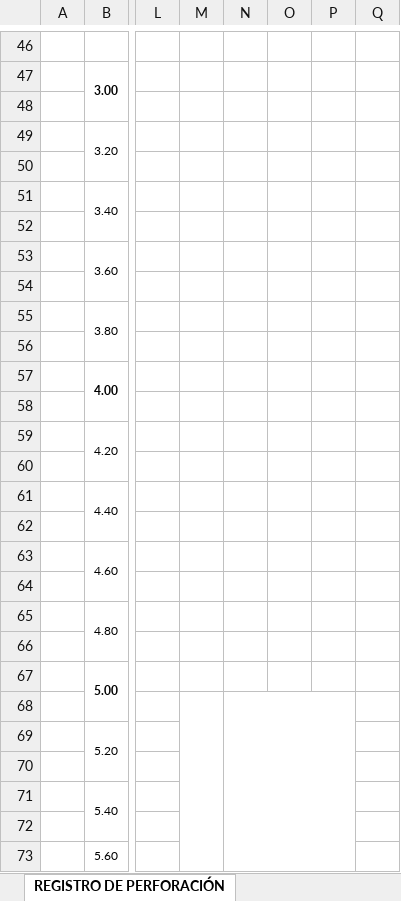
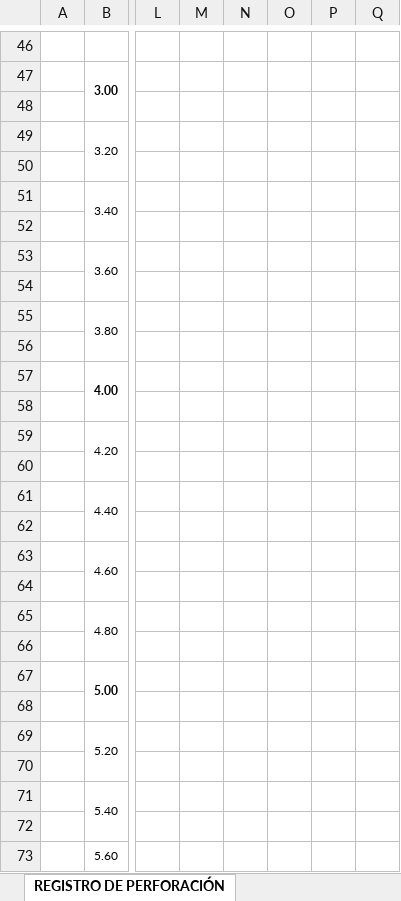
Before and after one commit to sebastian-butcovich/Aplicaci-n_Germ-n, an Excel workbook: app/src/main/assets/Formato_registro_perforacion_base.xlsx, sheet REGISTRO DE PERFORACIÓN, drawn as a sheet; only a part is shown, gaps mark what is left out; values as stored, in another font and other column widths than the file's, no borders; charts and pictures and conditional formats not drawn; the diff covers the shown part only; the diff names each change by its address in the sheet, - before the commit and + after, or states it on an @@ line.

```diff
--- a/app/src/main/assets/Formato_registro_perforacion_base.xlsx (sheet REGISTRO DE PERFORACIÓN)
+++ b/app/src/main/assets/Formato_registro_perforacion_base.xlsx (sheet REGISTRO DE PERFORACIÓN)
-M68:M87 merged
-N68:P87 merged
```
Also changed, not shown: 1 edited cell and merged cells elsewhere in this sheet, charts or pictures, app/assest/Formato_registro_perforacion_base.xlsx, 15 other files.
